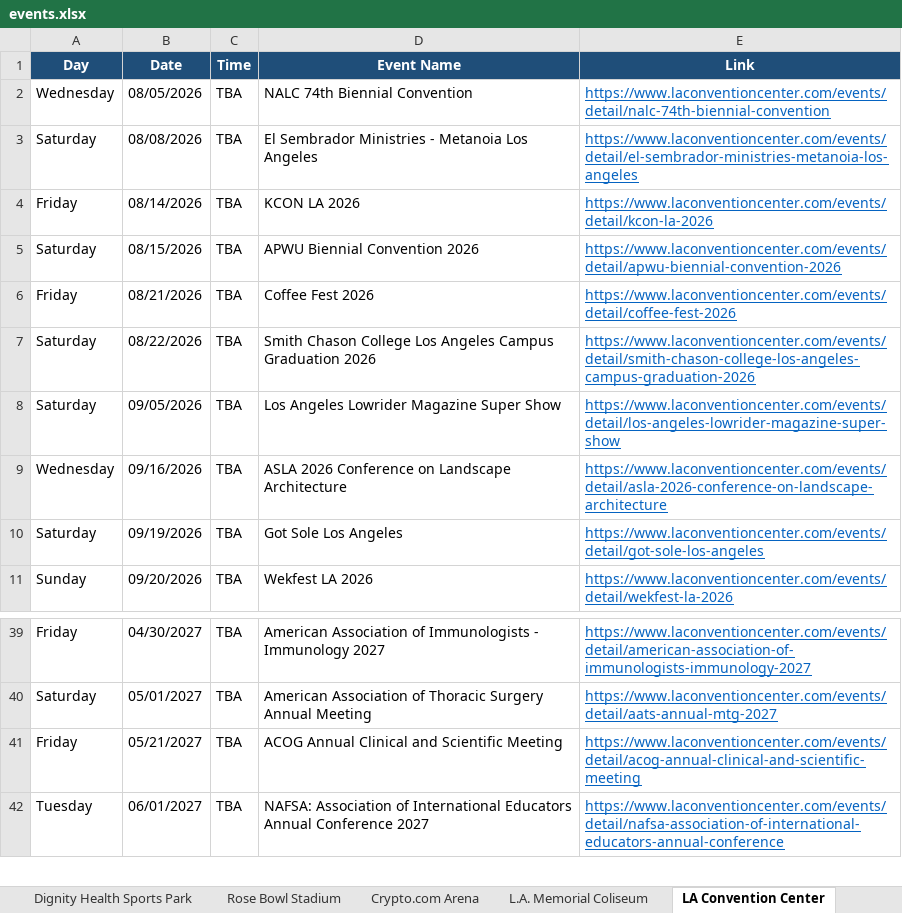
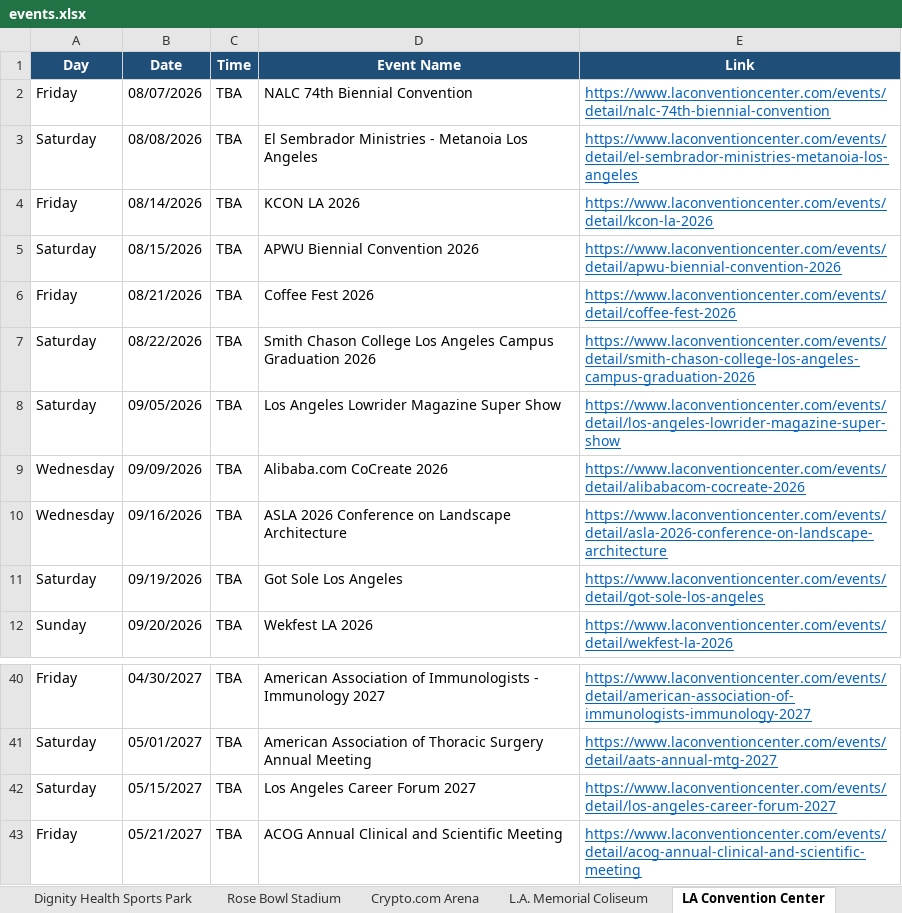
Before and after one commit to hannahlee-vzw/southern_california_events, an Excel workbook: docs/events.xlsx, sheet LA Convention Center, drawn as a sheet; only a part is shown, gaps mark what is left out; the shorter side is filled out with more unchanged rows; values as stored, in another font and other column widths than the file's, no borders; the diff names each change by its address in the sheet, - before the commit and + after, or states it on an @@ line.

```diff
--- a/docs/events.xlsx (sheet LA Convention Center)
+++ b/docs/events.xlsx (sheet LA Convention Center)
-A2 (Day): Wednesday
+A2 (Day): Friday
-B2 (Date): 08/05/2026
+B2 (Date): 08/07/2026
+row 9: Wednesday | 09/09/2026 | TBA | Alibaba.com CoCreate 2026 | https://www.laconventioncenter.com/events/detail/alibabacom-cocreate-2026
+row 42: Saturday | 05/15/2027 | TBA | Los Angeles Career Forum 2027 | https://www.laconventioncenter.com/events/detail/los-angeles-career-forum-2027
```
Also changed, not shown: sheet Past Events, sheet Hollywood Bowl, sheet Kia Forum, sheet Crypto.com Arena, 3 other files.
